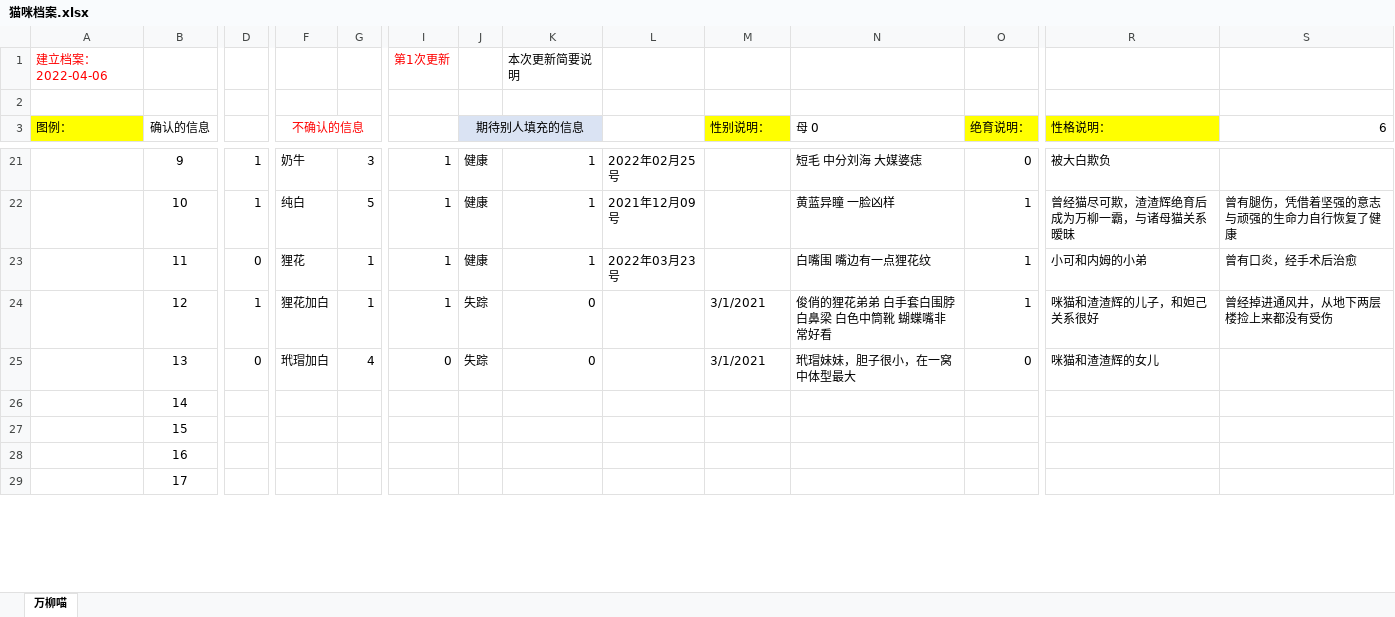
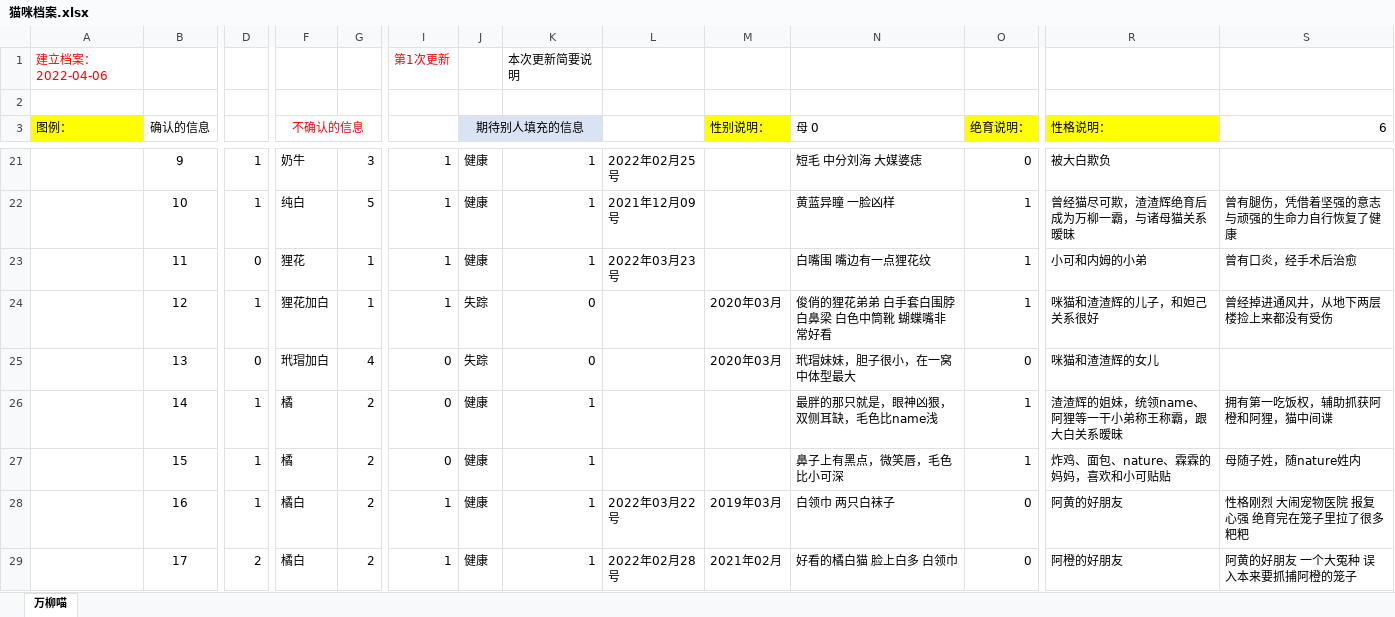
Before and after one commit to circlelq/WanliuMeow, an Excel workbook: miniprogram/pages/猫咪档案.xlsx, sheet 万柳喵, drawn as a sheet; only a part is shown, gaps mark what is left out; values as stored, in another font and other column widths than the file's, no borders; the diff covers the shown part only; the diff names each change by its address in the sheet, - before the commit and + after, or states it on an @@ line.

```diff
--- a/miniprogram/pages/猫咪档案.xlsx (sheet 万柳喵)
+++ b/miniprogram/pages/猫咪档案.xlsx (sheet 万柳喵)
-M24:M25 (性别说明：): 3/1/2021
+M24:M25 (性别说明：): 2020年03月
-D26:D28: (empty)
+D26:D28: 1
-F26:F27 (不确认的信息): (empty)
+F26:F27 (不确认的信息): 橘
-G26:G29: (empty)
+G26:G29: 2
-I26:I27: (empty)
+I26:I27: 0
-J26:J29 (期待别人填充的信息): (empty)
+J26:J29 (期待别人填充的信息): 健康
-K26:K29: (empty)
+K26:K29: 1
-N26 (母 0): (empty)
+N26 (母 0): 最胖的那只就是，眼神凶狠，双侧耳缺，毛色比name浅
-O26:O27 (绝育说明：): (empty)
+O26:O27 (绝育说明：): 1
-R26 (性格说明：): (empty)
+R26 (性格说明：): 渣渣辉的姐妹，统领name、阿狸等一干小弟称王称霸，跟大白关系暧昧
-S26 (6): (empty)
+S26 (6): 拥有第一吃饭权，辅助抓获阿橙和阿狸，猫中间谍
-N27 (母 0): (empty)
+N27 (母 0): 鼻子上有黑点，微笑唇，毛色比小可深
-R27 (性格说明：): (empty)
+R27 (性格说明：): 炸鸡、面包、nature、霖霖的妈妈，喜欢和小可贴贴
-S27 (6): (empty)
+S27 (6): 母随子姓，随nature姓内
-F28:F29 (不确认的信息): (empty)
+F28:F29 (不确认的信息): 橘白
-I28:I29: (empty)
+I28:I29: 1
-L28: (empty)
+L28: 2022年03月22号
-M28 (性别说明：): (empty)
+M28 (性别说明：): 2019年03月
-N28 (母 0): (empty)
+N28 (母 0): 白领巾 两只白袜子
-O28:O29 (绝育说明：): (empty)
+O28:O29 (绝育说明：): 0
-R28 (性格说明：): (empty)
+R28 (性格说明：): 阿黄的好朋友
-S28 (6): (empty)
+S28 (6): 性格刚烈 大闹宠物医院 报复心强 绝育完在笼子里拉了很多粑粑
-D29: (empty)
+D29: 2
-L29: (empty)
+L29: 2022年02月28号
-M29 (性别说明：): (empty)
+M29 (性别说明：): 2021年02月
-N29 (母 0): (empty)
+N29 (母 0): 好看的橘白猫 脸上白多 白领巾
-R29 (性格说明：): (empty)
+R29 (性格说明：): 阿橙的好朋友
-S29 (6): (empty)
+S29 (6): 阿黄的好朋友 一个大冤种 误入本来要抓捕阿橙的笼子
```
Also changed, not shown: 30 edited cells elsewhere in this sheet, 7 other files.
